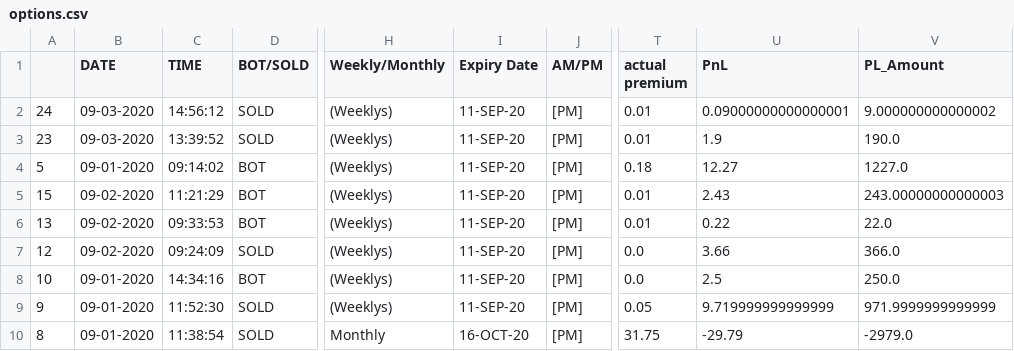
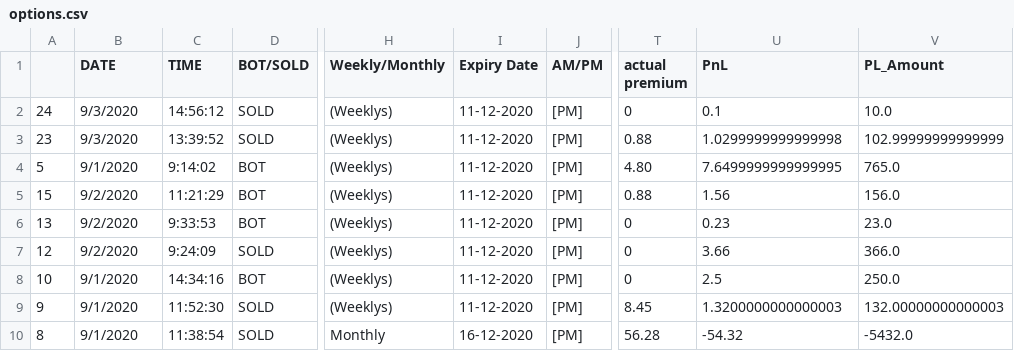
Before and after one commit to sharath222/OptionsTrading, a CSV file: options.csv, drawn as a sheet; only a part is shown, gaps mark what is left out; the diff covers the shown part only; the diff names each change by its address in the sheet, - before the commit and + after, or states it on an @@ line.

Commit message:
done with changing date

```diff
--- a/options.csv
+++ b/options.csv
-B2:B3 (DATE): 09-03-2020
+B2:B3 (DATE): 9/3/2020
-I2:I9 (Expiry Date): 11-SEP-20
+I2:I9 (Expiry Date): 11-12-2020
-T2 (actual premium): 0.01
+T2 (actual premium): 0
-U2 (PnL): 0.09000000000000001
+U2 (PnL): 0.1
-V2 (PL_Amount): 9.000000000000002
+V2 (PL_Amount): 10.0
-T3 (actual premium): 0.01
+T3 (actual premium): 0.88
-U3 (PnL): 1.9
+U3 (PnL): 1.0299999999999998
-V3 (PL_Amount): 190.0
+V3 (PL_Amount): 102.99999999999999
-B4 (DATE): 09-01-2020
+B4 (DATE): 9/1/2020
-C4 (TIME): 09:14:02
+C4 (TIME): 9:14:02
-T4 (actual premium): 0.18
+T4 (actual premium): 4.80
-U4 (PnL): 12.27
+U4 (PnL): 7.6499999999999995
-V4 (PL_Amount): 1227.0
+V4 (PL_Amount): 765.0
-B5:B7 (DATE): 09-02-2020
+B5:B7 (DATE): 9/2/2020
-T5 (actual premium): 0.01
+T5 (actual premium): 0.88
-U5 (PnL): 2.43
+U5 (PnL): 1.56
-V5 (PL_Amount): 243.00000000000003
+V5 (PL_Amount): 156.0
-C6 (TIME): 09:33:53
+C6 (TIME): 9:33:53
-T6 (actual premium): 0.01
+T6 (actual premium): 0
-U6 (PnL): 0.22
+U6 (PnL): 0.23
-V6 (PL_Amount): 22.0
+V6 (PL_Amount): 23.0
-C7 (TIME): 09:24:09
+C7 (TIME): 9:24:09
-T7:T8 (actual premium): 0.0
+T7:T8 (actual premium): 0
-B8:B10 (DATE): 09-01-2020
+B8:B10 (DATE): 9/1/2020
-T9 (actual premium): 0.05
+T9 (actual premium): 8.45
-U9 (PnL): 9.719999999999999
+U9 (PnL): 1.3200000000000003
-V9 (PL_Amount): 971.9999999999999
+V9 (PL_Amount): 132.00000000000003
-I10 (Expiry Date): 16-OCT-20
+I10 (Expiry Date): 16-12-2020
-T10 (actual premium): 31.75
+T10 (actual premium): 56.28
-U10 (PnL): -29.79
+U10 (PnL): -54.32
-V10 (PL_Amount): -2979.0
+V10 (PL_Amount): -5432.0
```
Also changed, not shown: 23 edited cells elsewhere in this file, 2 other files.
